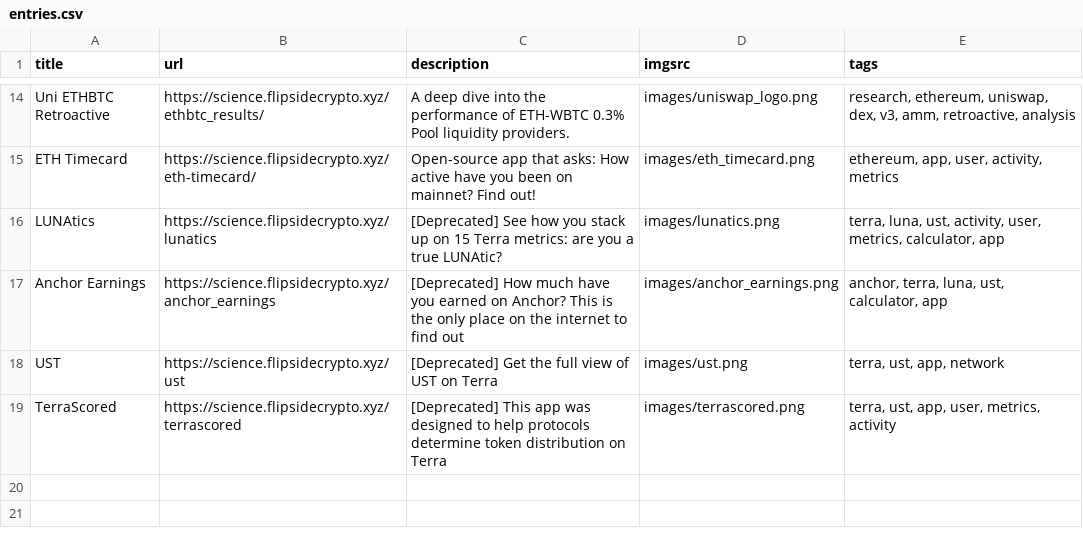
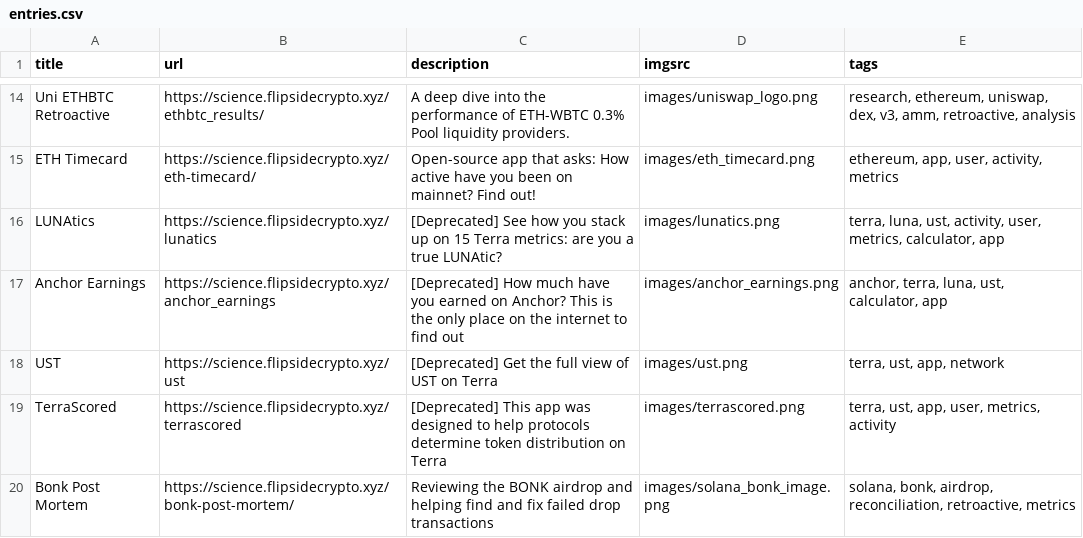
Before and after one commit to fsc-data-science/research, a CSV file: research-subsite/entries.csv, drawn as a sheet; only a part is shown, gaps mark what is left out.

Commit message:
+ Bonk Post Mortem

```diff
--- a/research-subsite/entries.csv
+++ b/research-subsite/entries.csv
@@ -19 +19,2 @@ UST,https://science.flipsidecrypto.xyz/ust,[Deprecated] Get the full view of UST
 TerraScored,https://science.flipsidecrypto.xyz/terrascored,[Deprecated] This app was designed to help protocols determine token distribution on Terra,images/terrascored.png,"terra, ust, app, user, metrics, activity"
+Bonk Post Mortem,https://science.flipsidecrypto.xyz/bonk-post-mortem/,Reviewing the BONK airdrop and helping find and fix failed drop transactions,images/solana_bonk_image.png,"solana, bonk, airdrop, reconciliation, retroactive, metrics"
```
Also changed, not shown: 1 other file.
